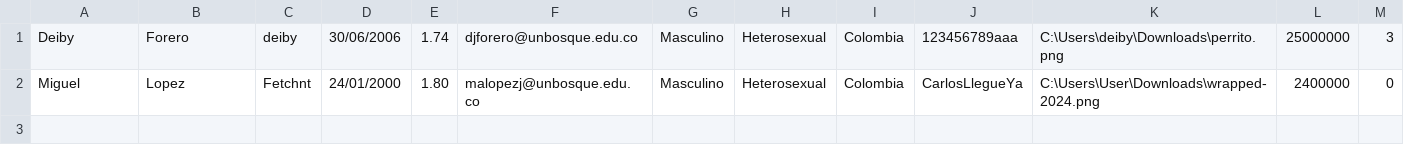
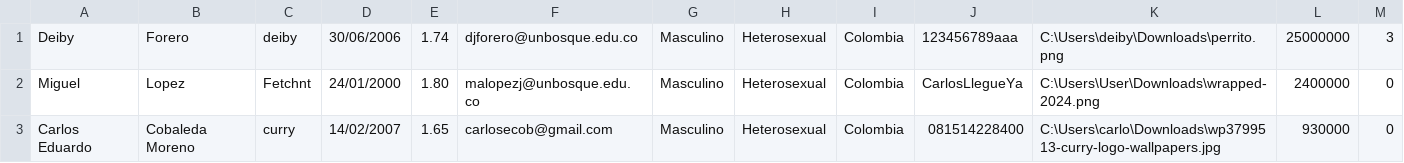
Before and after one commit to Fetchnt/ProyectoFinalDiego, a CSV file: Men.csv, drawn as a sheet.

```diff
--- a/Men.csv
+++ b/Men.csv
@@ -2 +2,2 @@ Deiby;Forero;deiby;30/06/2006;1.74;djforero@unbosque.edu.co;Masculino;Heterosexu
 Miguel;Lopez;Fetchnt;24/01/2000;1.80;malopezj@unbosque.edu.co;Masculino;Heterosexual;Colombia;CarlosLlegueYa;C:\Users\User\Downloads\wrapped-2024.png;2400000;0
+Carlos Eduardo;Cobaleda Moreno;curry;14/02/2007;1.65;carlosecob@gmail.com;Masculino;Heterosexual;Colombia;081514228400;C:\Users\carlo\Downloads\wp3799513-curry-logo-wallpapers.jpg;930000;0
```
Also changed, not shown: 1 other file.
